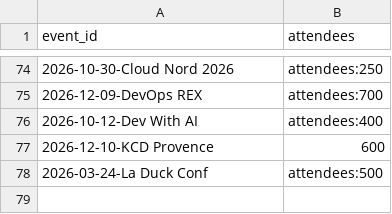
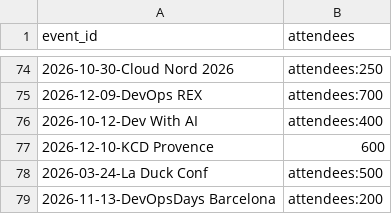
Before and after one commit to scraly/developers-conferences-agenda, a CSV file: METADATA.csv, drawn as a sheet; only a part is shown, gaps mark what is left out; the diff names each change by its address in the sheet, - before the commit and + after, or states it on an @@ line.

Commit message:
add: confs

```diff
--- a/METADATA.csv
+++ b/METADATA.csv
+row 79: 2026-11-13-DevOpsDays Barcelona | attendees:200
```
